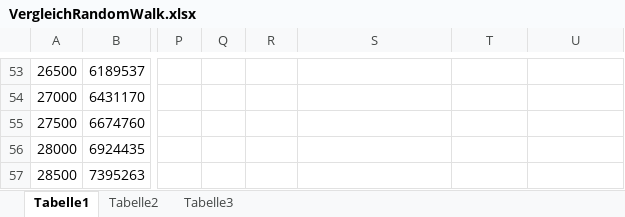
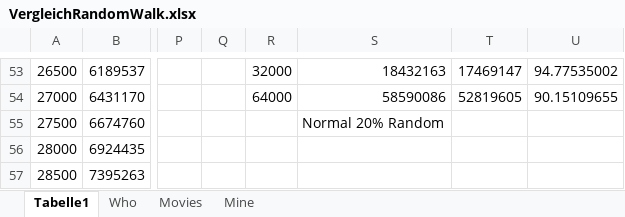
Before and after one commit to SaschaPeukert/BelegParallelAlgorithmsNeo4j, an Excel workbook: Dokumente/VergleichRandomWalk.xlsx, sheet Tabelle1, drawn as a sheet; only a part is shown, gaps mark what is left out; values as stored, in another font and other column widths than the file's, no borders; charts and pictures and conditional formats not drawn; the diff covers the shown part only; the diff names each change by its address in the sheet, - before the commit and + after, or states it on an @@ line.

```diff
--- a/Dokumente/VergleichRandomWalk.xlsx (sheet Tabelle1)
+++ b/Dokumente/VergleichRandomWalk.xlsx (sheet Tabelle1)
-sheet tab: Tabelle2
+sheet tab: Who
-sheet tab: Tabelle3
+sheet tab: Movies
+sheet tab: Mine
-R53: (empty)
+R53: 32000
-S53: (empty)
+S53: 18432163
-T53: (empty)
+T53: 17469147
-U53: (empty)
+U53: 94.77535002
-R54: (empty)
+R54: 64000
-S54: (empty)
+S54: 58590086
-T54: (empty)
+T54: 52819605
-U54: (empty)
+U54: 90.15109655
-S55: (empty)
+S55: Normal 20% Random
```
Also changed, not shown: 32 edited cells elsewhere in this sheet, sheet Who, sheet Movies, charts or pictures, 6 other files.
